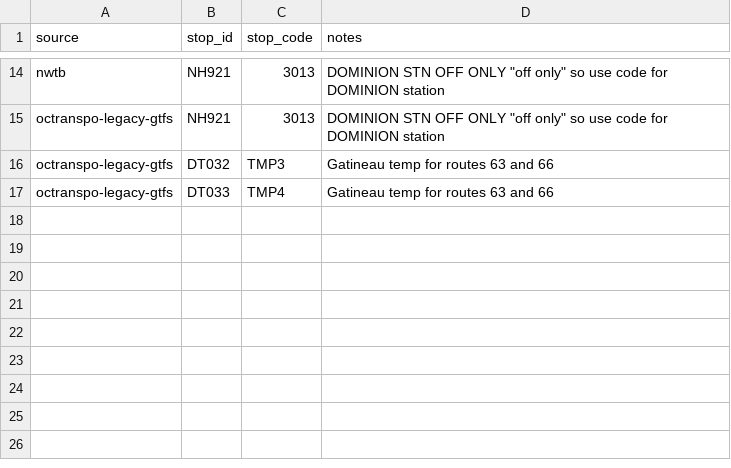
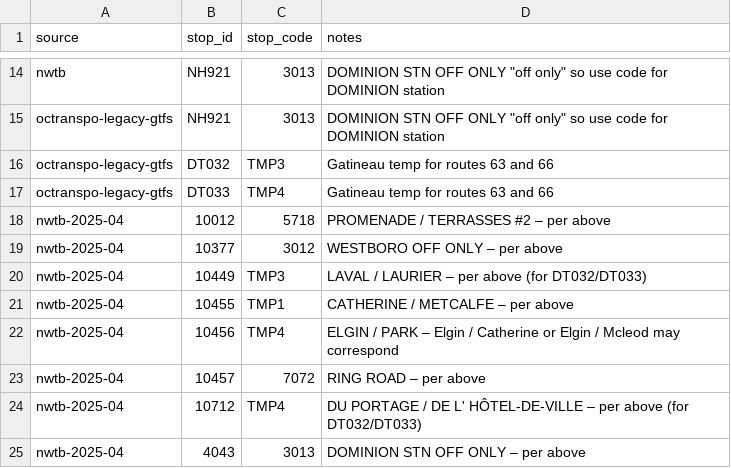
Before and after one commit to lchski/octranspo-new-ways-to-bus-data, a CSV file: data/corrections/null_stop_codes.csv, drawn as a sheet; only a part is shown, gaps mark what is left out; the diff names each change by its address in the sheet, - before the commit and + after, or states it on an @@ line.

Commit message:
progress on corrections / annotations, porting existing code

```diff
--- a/data/corrections/null_stop_codes.csv
+++ b/data/corrections/null_stop_codes.csv
+row 18: nwtb-2025-04 | 10012 | 5718 | PROMENADE / TERRASSES #2 – per above
+row 19: nwtb-2025-04 | 10377 | 3012 | WESTBORO OFF ONLY – per above
+row 20: nwtb-2025-04 | 10449 | TMP3 | LAVAL / LAURIER – per above (for DT032/DT033)
+row 21: nwtb-2025-04 | 10455 | TMP1 | CATHERINE / METCALFE – per above
+row 22: nwtb-2025-04 | 10456 | TMP4 | ELGIN / PARK – Elgin / Catherine or Elgin / Mcleod may correspond
+row 23: nwtb-2025-04 | 10457 | 7072 | RING ROAD – per above
+row 24: nwtb-2025-04 | 10712 | TMP4 | DU PORTAGE / DE L' HÔTEL-DE-VILLE – per above (for DT032/DT033)
+row 25: nwtb-2025-04 | 4043 | 3013 | DOMINION STN OFF ONLY – per above
```
Also changed, not shown: 1 other file.
